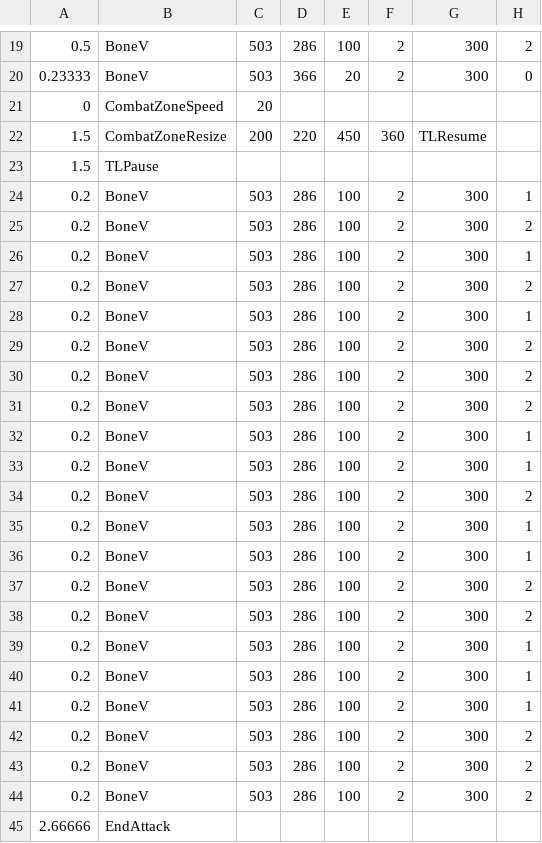
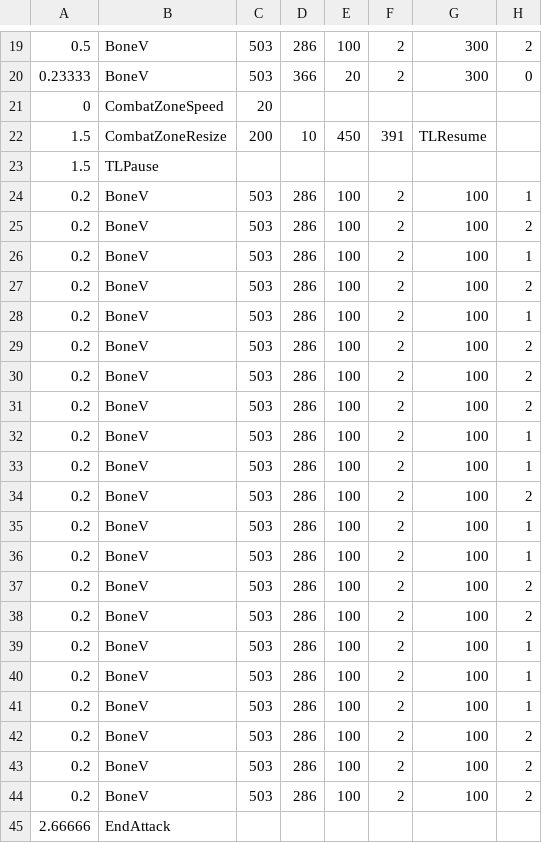
Before and after one commit to 07SharkTomato27/10sans, a CSV file: sans_bluebone.csv, drawn as a sheet; only a part is shown, gaps mark what is left out.

Commit message:
Update sans_bluebone.csv

```diff
--- a/sans_bluebone.csv
+++ b/sans_bluebone.csv
@@ -21,25 +21,25 @@
 0,CombatZoneSpeed,20
-1.5,CombatZoneResize,200,220,450,360,TLResume,,,
+1.5,CombatZoneResize,200,10,450,391,TLResume,,,
 1.5,TLPause
-0.2,BoneV,503,286,100,2,300,1
-0.2,BoneV,503,286,100,2,300,2
-0.2,BoneV,503,286,100,2,300,1
-0.2,BoneV,503,286,100,2,300,2
-0.2,BoneV,503,286,100,2,300,1
-0.2,BoneV,503,286,100,2,300,2
-0.2,BoneV,503,286,100,2,300,2
-0.2,BoneV,503,286,100,2,300,2
-0.2,BoneV,503,286,100,2,300,1
-0.2,BoneV,503,286,100,2,300,1
-0.2,BoneV,503,286,100,2,300,2
-0.2,BoneV,503,286,100,2,300,1
-0.2,BoneV,503,286,100,2,300,1
-0.2,BoneV,503,286,100,2,300,2
-0.2,BoneV,503,286,100,2,300,2
-0.2,BoneV,503,286,100,2,300,1
-0.2,BoneV,503,286,100,2,300,1
-0.2,BoneV,503,286,100,2,300,1
-0.2,BoneV,503,286,100,2,300,2
-0.2,BoneV,503,286,100,2,300,2
-0.2,BoneV,503,286,100,2,300,2
+0.2,BoneV,503,286,100,2,100,1
+0.2,BoneV,503,286,100,2,100,2
+0.2,BoneV,503,286,100,2,100,1
+0.2,BoneV,503,286,100,2,100,2
+0.2,BoneV,503,286,100,2,100,1
+0.2,BoneV,503,286,100,2,100,2
+0.2,BoneV,503,286,100,2,100,2
+0.2,BoneV,503,286,100,2,100,2
+0.2,BoneV,503,286,100,2,100,1
+0.2,BoneV,503,286,100,2,100,1
+0.2,BoneV,503,286,100,2,100,2
+0.2,BoneV,503,286,100,2,100,1
+0.2,BoneV,503,286,100,2,100,1
+0.2,BoneV,503,286,100,2,100,2
+0.2,BoneV,503,286,100,2,100,2
+0.2,BoneV,503,286,100,2,100,1
+0.2,BoneV,503,286,100,2,100,1
+0.2,BoneV,503,286,100,2,100,1
+0.2,BoneV,503,286,100,2,100,2
+0.2,BoneV,503,286,100,2,100,2
+0.2,BoneV,503,286,100,2,100,2
 2.66666,EndAttack,,,,,,
```
